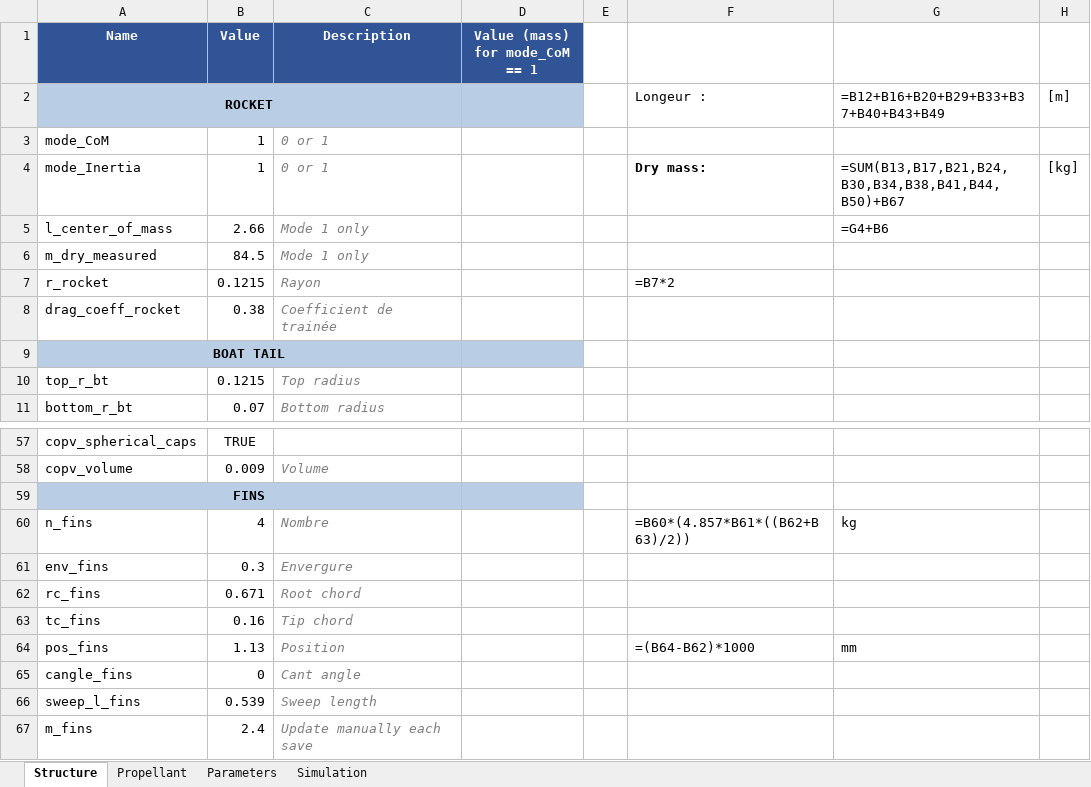
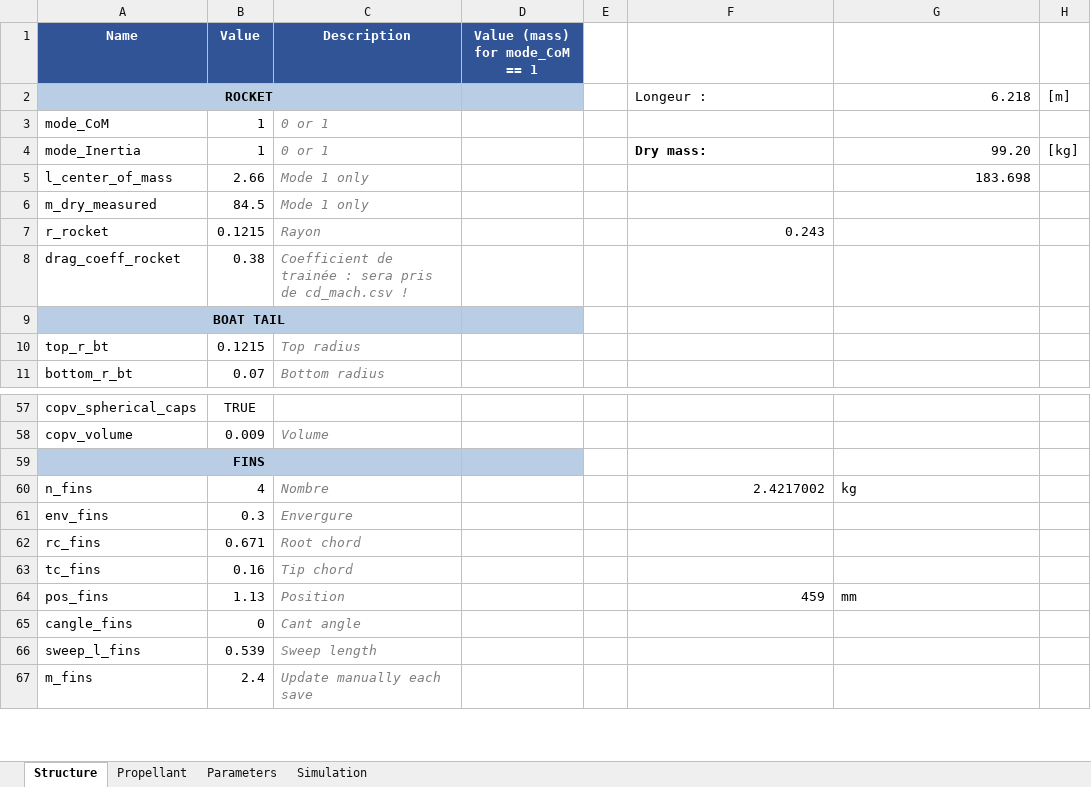
Before and after one commit to EPFLRocketTeam/2026_C_FD_SIM_Rocketpy, an Excel workbook: RocketPy_26/EuRoC_rapport/EuRoC_rapport.xlsx, sheet Structure, drawn as a sheet; only a part is shown, gaps mark what is left out; values as stored, in another font and other column widths than the file's, no borders; formulas without a stored value are shown as written; the diff names each change by its address in the sheet, - before the commit and + after, or states it on an @@ line.

Commit message:
add cd_mach.csv and adapt the code

```diff
--- a/RocketPy_26/EuRoC_rapport/EuRoC_rapport.xlsx (sheet Structure)
+++ b/RocketPy_26/EuRoC_rapport/EuRoC_rapport.xlsx (sheet Structure)
-G2: =B12+B16+B20+B29+B33+B37+B40+B43+B49
+G2: 6.218
-G4: =SUM(B13,B17,B21,B24,B30,B34,B38,B41,B44,B50)+B67
+G4: 99.20
-G5: =G4+B6
+G5: 183.698
-F7: =B7*2
+F7: 0.243
-C8 (Description): Coefficient de trainée
+C8 (Description): Coefficient de trainée : sera pris de cd_mach.csv !
-F60: =B60*(4.857*B61*((B62+B63)/2))
+F60: 2.4217002
-F64: =(B64-B62)*1000
+F64: 459
```
Also changed, not shown: sheet Simulation, 9 other files.
